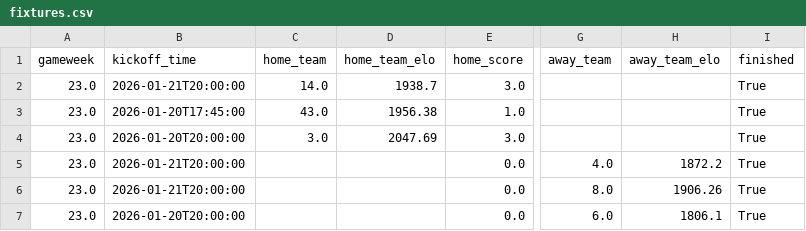
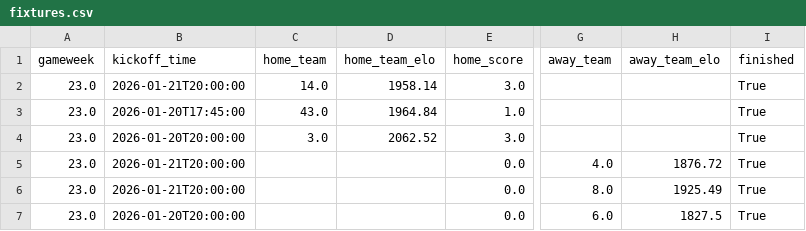
Before and after one commit to rohanwalyat/FPL-Elo-Insights, a CSV file: data/2025-2026/By Tournament/Champions League/GW23/fixtures.csv, drawn as a sheet; only a part is shown, gaps mark what is left out; the diff names each change by its address in the sheet, - before the commit and + after, or states it on an @@ line.

```diff
--- a/data/2025-2026/By Tournament/Champions League/GW23/fixtures.csv
+++ b/data/2025-2026/By Tournament/Champions League/GW23/fixtures.csv
-D2 (home_team_elo): 1938.7
+D2 (home_team_elo): 1958.14
-D3 (home_team_elo): 1956.38
+D3 (home_team_elo): 1964.84
-D4 (home_team_elo): 2047.69
+D4 (home_team_elo): 2062.52
-H5 (away_team_elo): 1872.2
+H5 (away_team_elo): 1876.72
-H6 (away_team_elo): 1906.26
+H6 (away_team_elo): 1925.49
-H7 (away_team_elo): 1806.1
+H7 (away_team_elo): 1827.5
```
Also changed, not shown: data/2025-2026/By Gameweek/GW23/matches.csv, data/2025-2026/By Gameweek/GW24/matches.csv, 4 other files.
